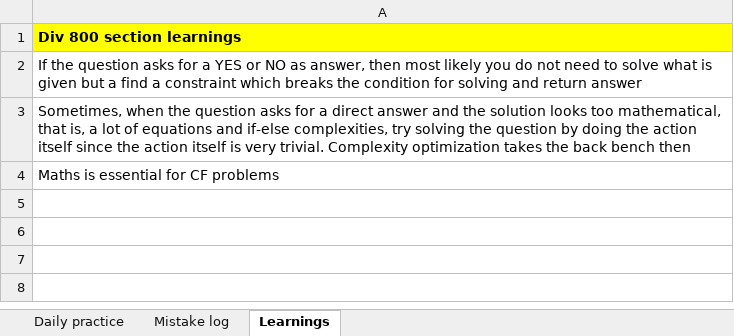
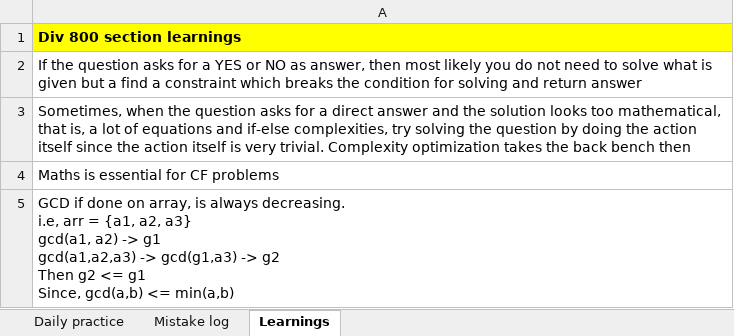
Before and after one commit to Attyuttam/cp-practice, an Excel workbook: TLE eliminators/TLE eliminators study.xlsx, sheet Learnings, drawn as a sheet; values as stored, in another font and other column widths than the file's, no borders; ↵ is a line break in a cell; the diff names each change by its address in the sheet, - before the commit and + after, or states it on an @@ line.

```diff
--- a/TLE eliminators/TLE eliminators study.xlsx (sheet Learnings)
+++ b/TLE eliminators/TLE eliminators study.xlsx (sheet Learnings)
+row 5: GCD if done on array, is always decreasing. ↵ i.e, arr = {a1, a2, a3} ↵ gcd(a1, a2) -> g1 ↵ gcd(a1,a2,a3) -> gcd(g1,a3) -> g2 ↵ Then g2 <= g1 ↵ Since, gcd(a,b) <= min(a,b)
```
Also changed, not shown: sheet Daily practice, 7 other files.
